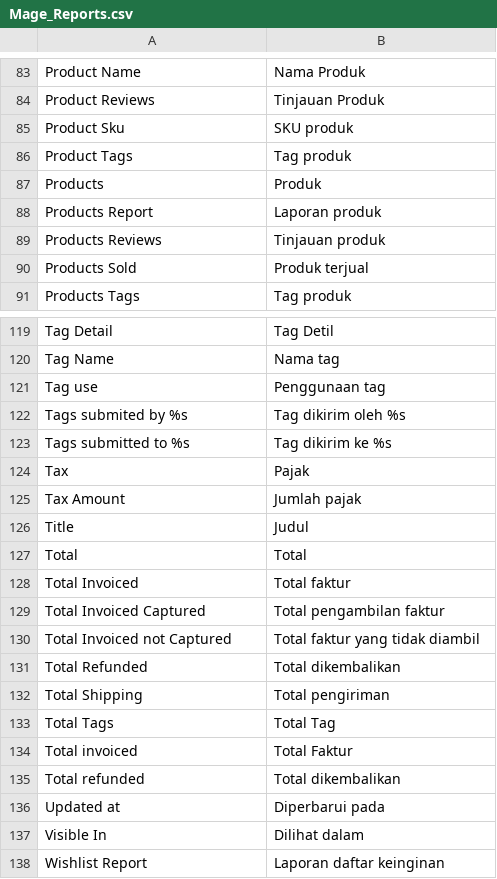
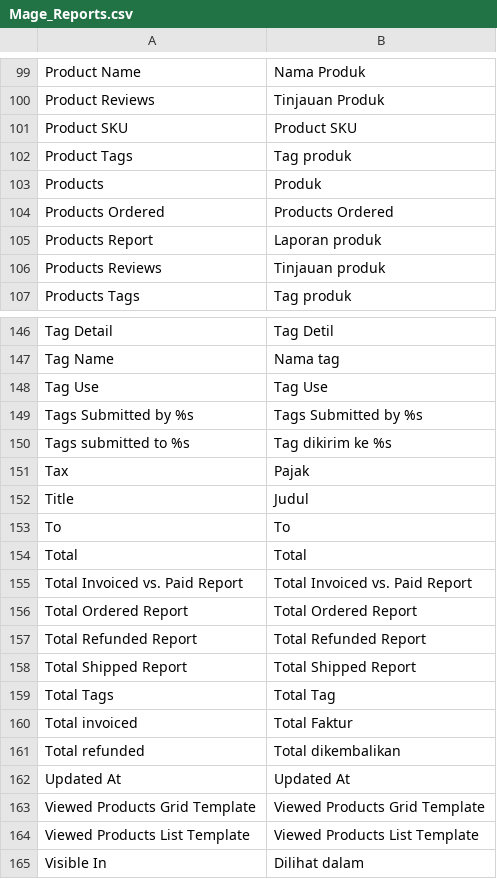
Before and after one commit to bippo/magento-id, a CSV file: app/locale/id_ID/Mage_Reports.csv, drawn as a sheet; only a part is shown, gaps mark what is left out; the shorter side is filled out with more unchanged rows; removed rows and columns are numbered as before the commit, all else as after; the diff covers the shown part only; the diff names each change by its address in the sheet, - before the commit and + after, or states it on an @@ line.

```diff
--- a/app/locale/id_ID/Mage_Reports.csv
+++ b/app/locale/id_ID/Mage_Reports.csv
-row 85: Product Sku | SKU produk
+row 101: Product SKU | Product SKU
+row 104: Products Ordered | Products Ordered
-row 90: Products Sold | Produk terjual
-row 121: Tag use | Penggunaan tag
-row 122: Tags submited by %s | Tag dikirim oleh %s
+row 148: Tag Use | Tag Use
+row 149: Tags Submitted by %s | Tags Submitted by %s
-row 125: Tax Amount | Jumlah pajak
+row 153: To | To
-row 128: Total Invoiced | Total faktur
-row 129: Total Invoiced Captured | Total pengambilan faktur
-row 130: Total Invoiced not Captured | Total faktur yang tidak diambil
-row 131: Total Refunded | Total dikembalikan
-row 132: Total Shipping | Total pengiriman
+row 155: Total Invoiced vs. Paid Report | Total Invoiced vs. Paid Report
+row 156: Total Ordered Report | Total Ordered Report
+row 157: Total Refunded Report | Total Refunded Report
+row 158: Total Shipped Report | Total Shipped Report
-row 136: Updated at | Diperbarui pada
+row 162: Updated At | Updated At
+row 163: Viewed Products Grid Template | Viewed Products Grid Template
+row 164: Viewed Products List Template | Viewed Products List Template
```
Also changed, not shown: 50 added rows and 20 removed rows elsewhere in this file, app/locale/id_ID/Mage_Customer.csv, app/locale/id_ID/Mage_Eav.csv, 50 other files.
